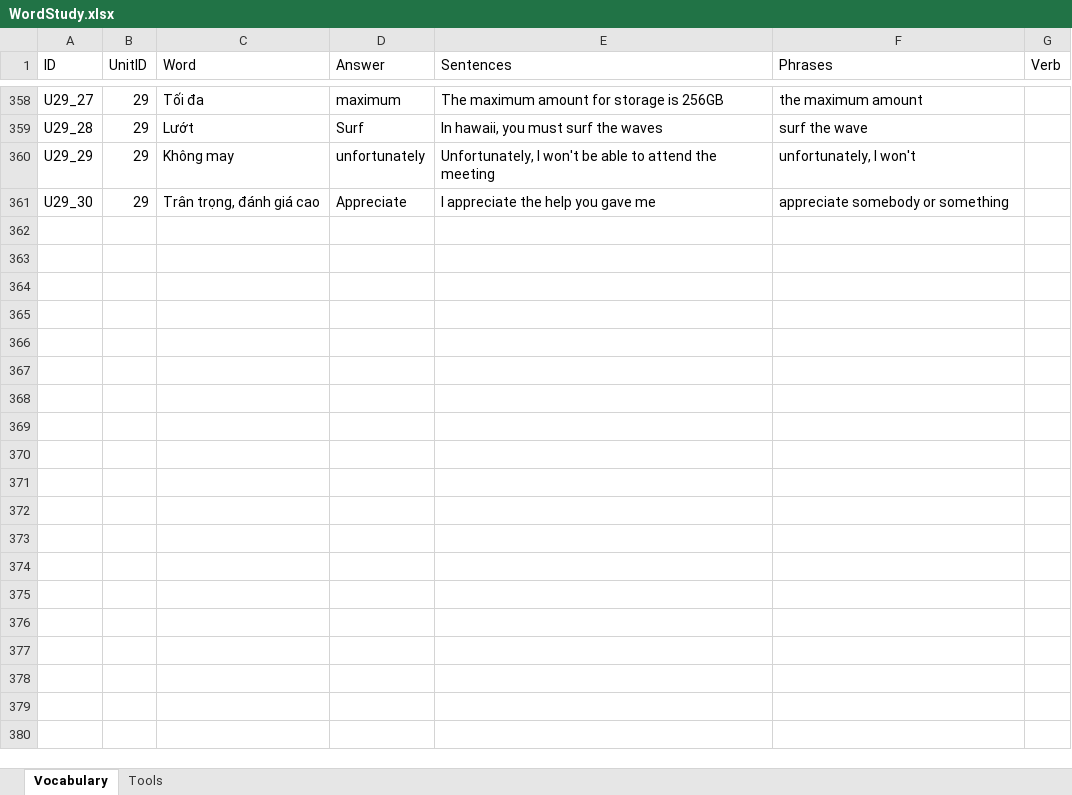
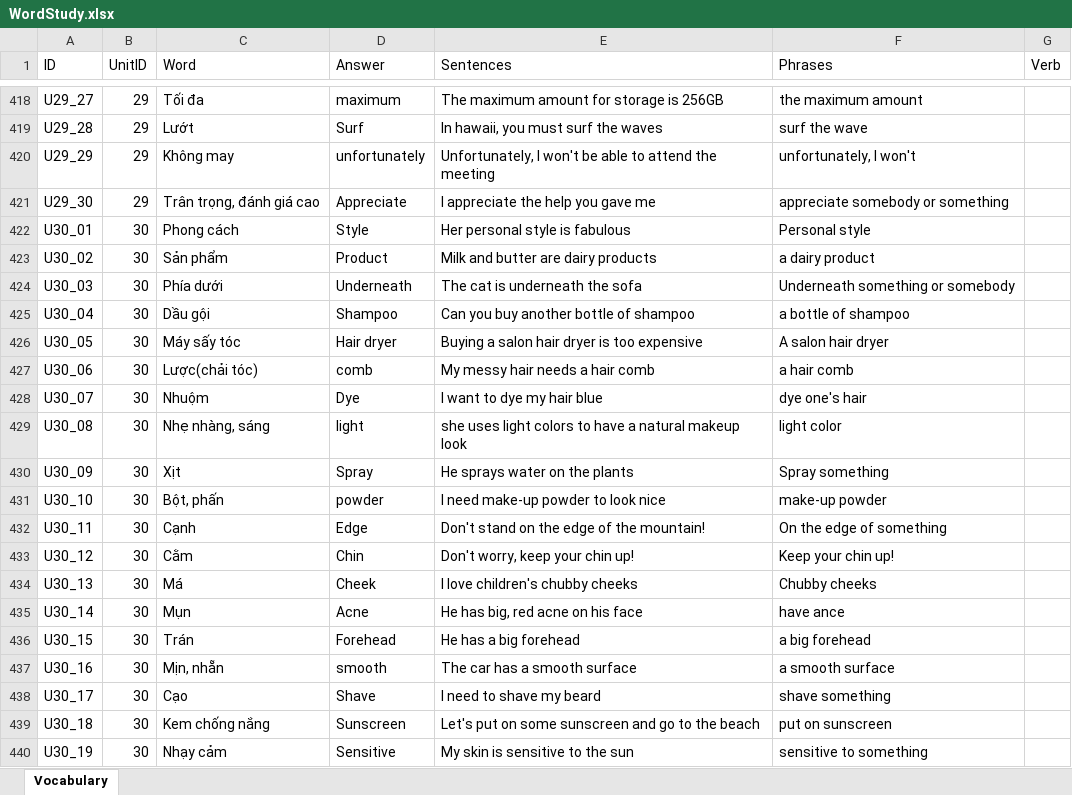
Before and after one commit to PhongNguyen0107/english-app, an Excel workbook: data/WordStudy.xlsx, sheet Vocabulary, drawn as a sheet; only a part is shown, gaps mark what is left out; values as stored, in another font and other column widths than the file's, no borders; the diff covers the shown part only; the diff names each change by its address in the sheet, - before the commit and + after, or states it on an @@ line.

Commit message:
feat: add unit 30 and update unit options

```diff
--- a/data/WordStudy.xlsx (sheet Vocabulary)
+++ b/data/WordStudy.xlsx (sheet Vocabulary)
-sheet tab: Tools
+row 422: U30_01 | 30 | Phong cách | Style | Her personal style is fabulous | Personal style
+row 423: U30_02 | 30 | Sản phẩm | Product | Milk and butter are dairy products | a dairy product
+row 424: U30_03 | 30 | Phía dưới | Underneath | The cat is underneath the sofa | Underneath something or somebody
+row 425: U30_04 | 30 | Dầu gội | Shampoo | Can you buy another bottle of shampoo | a bottle of shampoo
+row 426: U30_05 | 30 | Máy sấy tóc | Hair dryer | Buying a salon hair dryer is too expensive | A salon hair dryer
+row 427: U30_06 | 30 | Lược(chải tóc) | comb | My messy hair needs a hair comb | a hair comb
+row 428: U30_07 | 30 | Nhuộm | Dye | I want to dye my hair blue | dye one's hair
+row 429: U30_08 | 30 | Nhẹ nhàng, sáng | light | she uses light colors to have a natural makeup look | light color
+row 430: U30_09 | 30 | Xịt | Spray | He sprays water on the plants | Spray something
+row 431: U30_10 | 30 | Bột, phấn | powder | I need make-up powder to look nice | make-up powder
+row 432: U30_11 | 30 | Cạnh | Edge | Don't stand on the edge of the mountain! | On the edge of something
+row 433: U30_12 | 30 | Cằm | Chin | Don't worry, keep your chin up! | Keep your chin up!
+row 434: U30_13 | 30 | Má | Cheek | I love children's chubby cheeks | Chubby cheeks
+row 435: U30_14 | 30 | Mụn | Acne | He has big, red acne on his face | have ance
+row 436: U30_15 | 30 | Trán | Forehead | He has a big forehead | a big forehead
+row 437: U30_16 | 30 | Mịn, nhẵn | smooth | The car has a smooth surface | a smooth surface
+row 438: U30_17 | 30 | Cạo | Shave | I need to shave my beard | shave something
+row 439: U30_18 | 30 | Kem chống nắng | Sunscreen | Let's put on some sunscreen and go to the beach | put on sunscreen
+row 440: U30_19 | 30 | Nhạy cảm | Sensitive | My skin is sensitive to the sun | sensitive to something
```
Also changed, not shown: 71 added rows elsewhere in this sheet, 2 other files.
